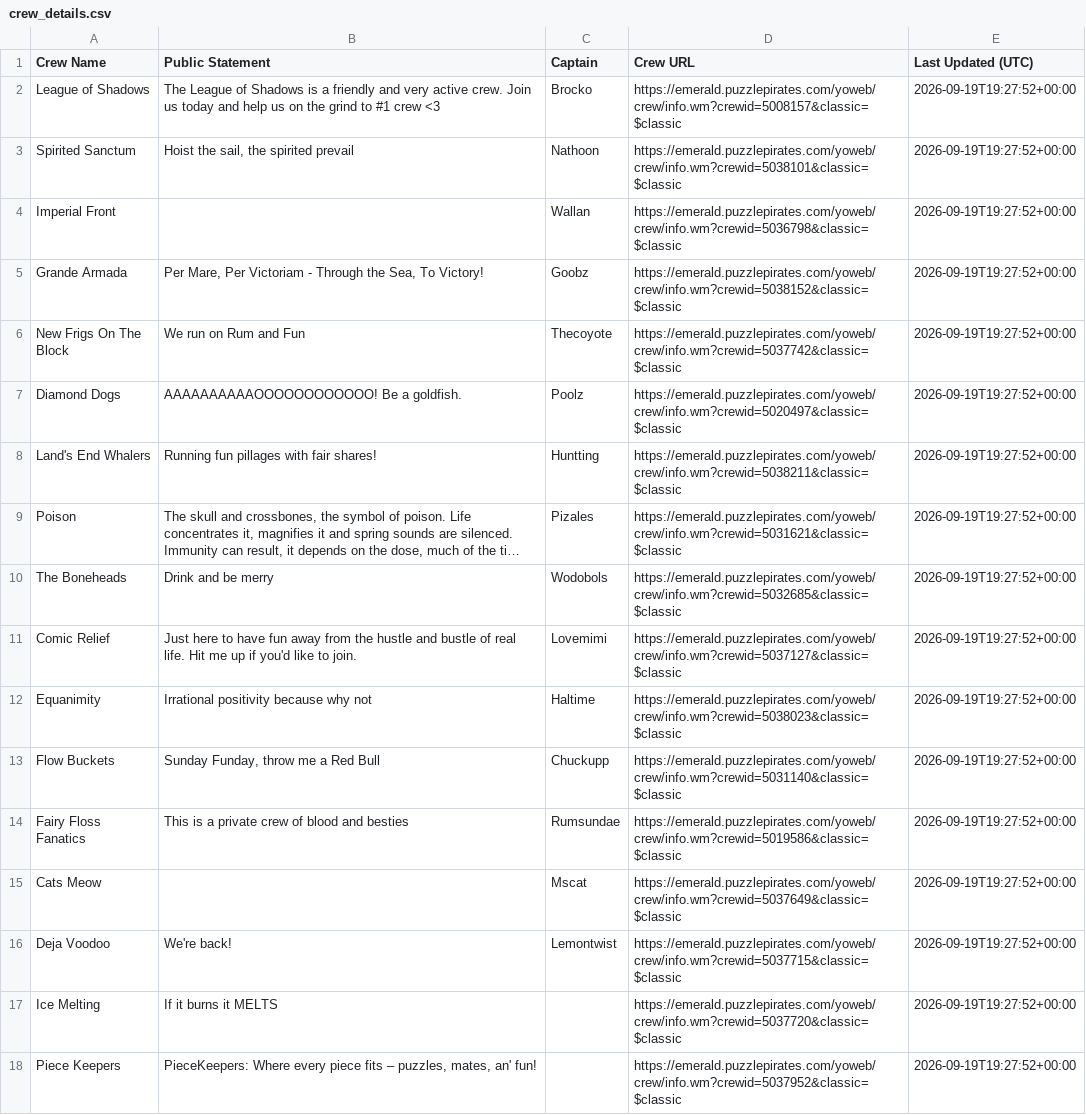
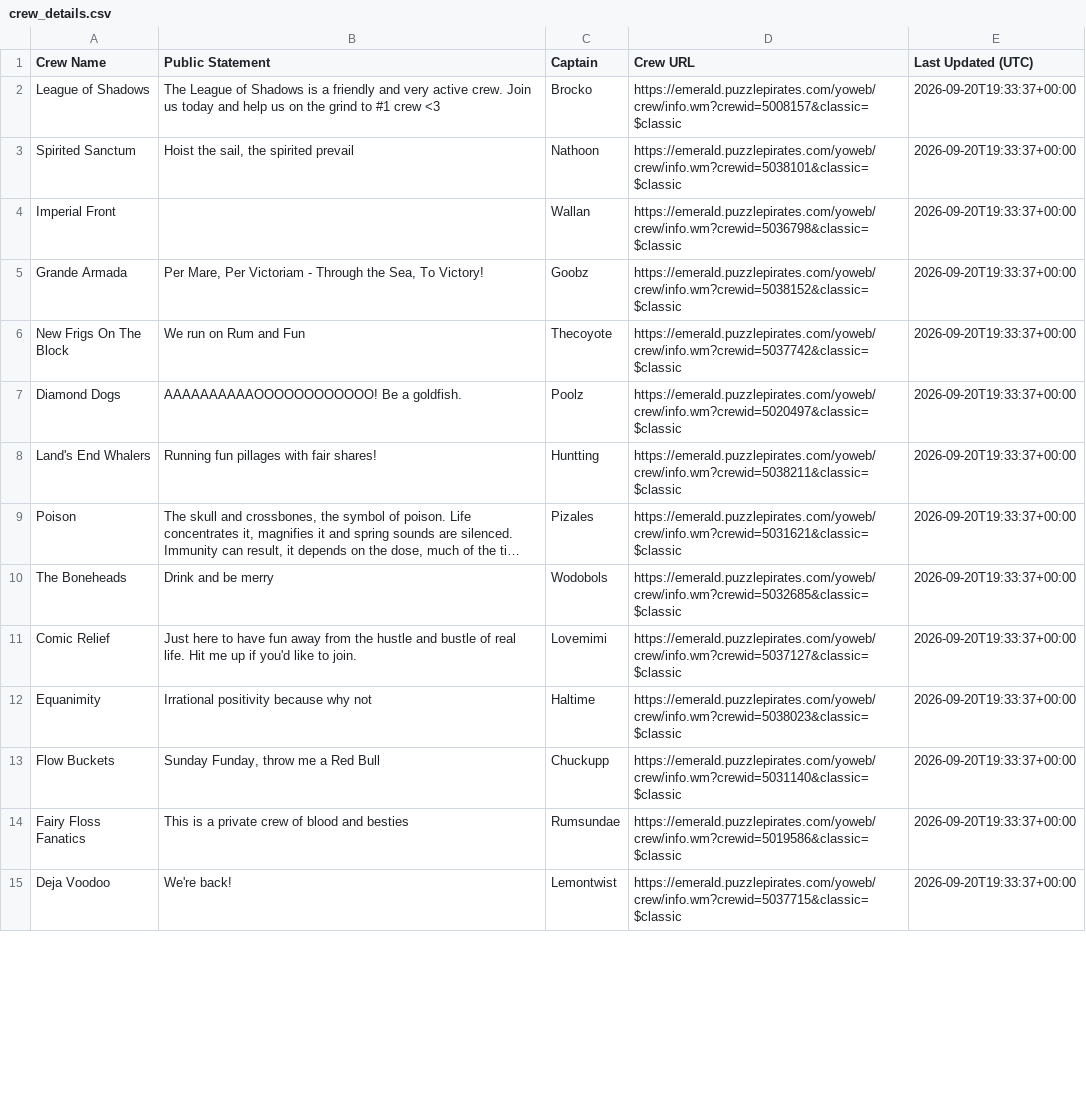
Before and after one commit to RikitoC/RikitoC.github.io, a CSV file: data/crew_details.csv, drawn as a sheet; only a part is shown; long unchanged cells end in …; removed rows and columns are numbered as before the commit, all else as after; the diff covers the shown part only; the diff names each change by its address in the sheet, - before the commit and + after, or states it on an @@ line.

```diff
--- a/data/crew_details.csv
+++ b/data/crew_details.csv
-E2:E14 (Last Updated (UTC)): 2026-09-19T19:27:52+00:00
+E2:E14 (Last Updated (UTC)): 2026-09-20T19:33:37+00:00
-row 15: Cats Meow |  | Mscat | https://emerald.puzzlepirates.com/yoweb/crew/info.wm?crewid=5037649&classic=$classic | 2026-09-19T19:27:52+00:00
-E15 (Last Updated (UTC)): 2026-09-19T19:27:52+00:00
+E15 (Last Updated (UTC)): 2026-09-20T19:33:37+00:00
-row 17: Ice Melting | If it burns it MELTS |  | https://emerald.puzzlepirates.com/yoweb/crew/info.wm?crewid=5037720&classic=$classic | 2026-09-19T19:27:52+00:00
-row 18: Piece Keepers | PieceKeepers: Where every piece fits – puzzles, mates, an' fun! |  | https://emerald.puzzlepirates.com/yoweb/crew/info.wm?crewid=5037952&classic=$classic | 2026-09-19T19:27:52+00:00
```
Also changed, not shown: 10 added rows, 7 removed rows and 12 edited cells elsewhere in this file, data/crews.csv, data/external_pirates_latest.csv, 4 other files.
